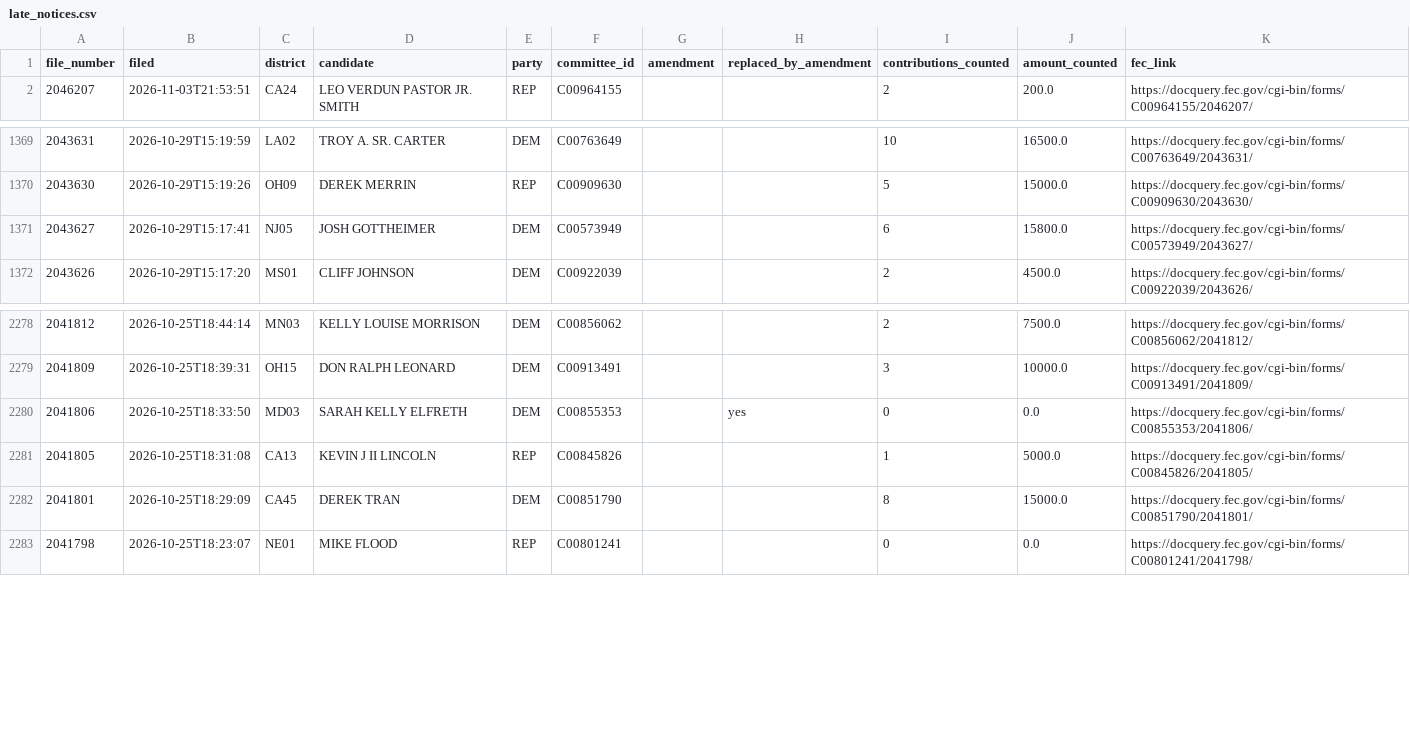
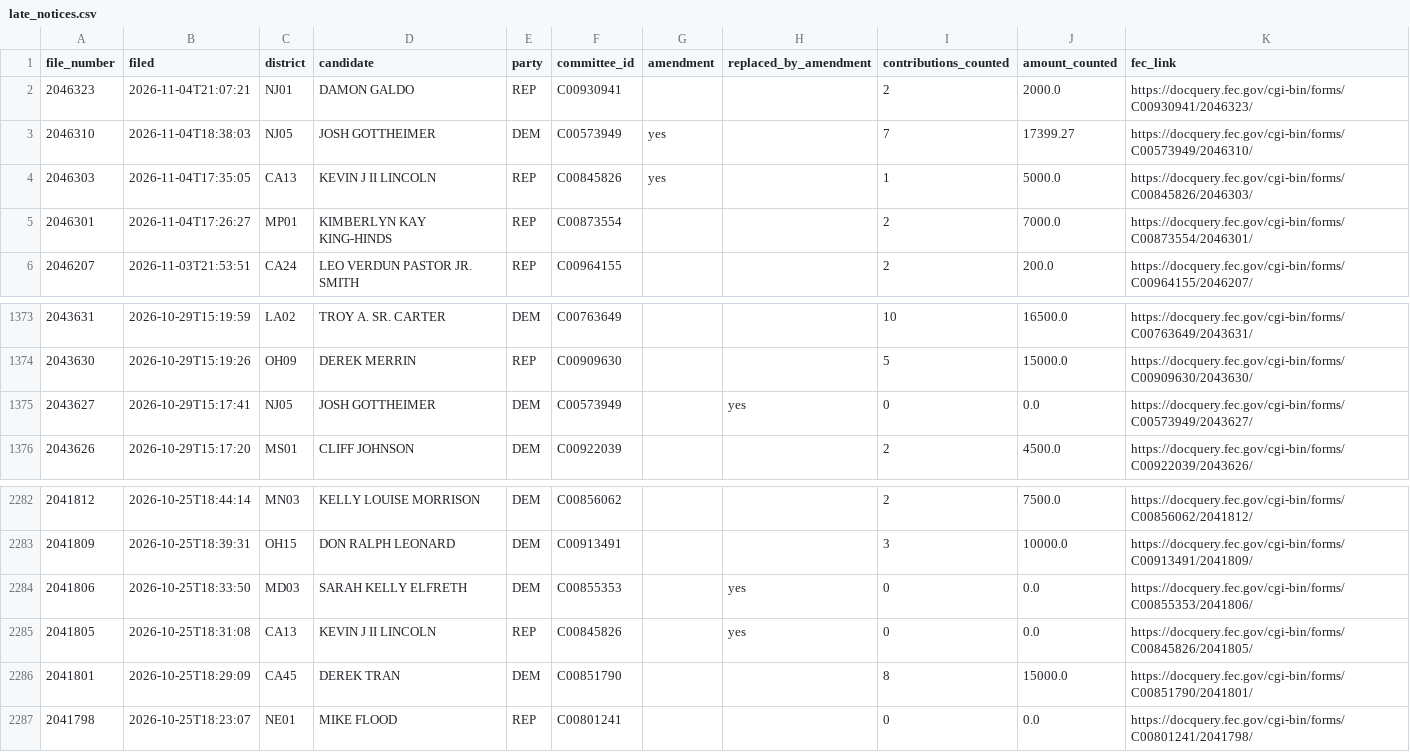
Before and after one commit to ntkutner/house-ie-tracker, a CSV file: docs/late_notices.csv, drawn as a sheet; only a part is shown, gaps mark what is left out.

Commit message:
IE data update 2026-11-05 02:35 UTC

```diff
--- a/docs/late_notices.csv
+++ b/docs/late_notices.csv
@@ -1,2 +1,6 @@
 file_number,filed,district,candidate,party,committee_id,amendment,replaced_by_amendment,contributions_counted,amount_counted,fec_link
+2046323,2026-11-04T21:07:21,NJ01,DAMON GALDO,REP,C00930941,,,2,2000.0,https://docquery.fec.gov/cgi-bin/forms/C00930941/2046323/
+2046310,2026-11-04T18:38:03,NJ05,JOSH GOTTHEIMER,DEM,C00573949,yes,,7,17399.27,https://docquery.fec.gov/cgi-bin/forms/C00573949/2046310/
+2046303,2026-11-04T17:35:05,CA13,KEVIN J II LINCOLN,REP,C00845826,yes,,1,5000.0,https://docquery.fec.gov/cgi-bin/forms/C00845826/2046303/
+2046301,2026-11-04T17:26:27,MP01,KIMBERLYN KAY KING-HINDS,REP,C00873554,,,2,7000.0,https://docquery.fec.gov/cgi-bin/forms/C00873554/2046301/
 2046207,2026-11-03T21:53:51,CA24,LEO VERDUN PASTOR JR. SMITH,REP,C00964155,,,2,200.0,https://docquery.fec.gov/cgi-bin/forms/C00964155/2046207/
@@ -1370,3 +1374,3 @@ file_number,filed,district,candidate,party,committee_id,amendment,replaced_by_am
 2043630,2026-10-29T15:19:26,OH09,DEREK MERRIN,REP,C00909630,,,5,15000.0,https://docquery.fec.gov/cgi-bin/forms/C00909630/2043630/
-2043627,2026-10-29T15:17:41,NJ05,JOSH GOTTHEIMER,DEM,C00573949,,,6,15800.0,https://docquery.fec.gov/cgi-bin/forms/C00573949/2043627/
+2043627,2026-10-29T15:17:41,NJ05,JOSH GOTTHEIMER,DEM,C00573949,,yes,0,0.0,https://docquery.fec.gov/cgi-bin/forms/C00573949/2043627/
 2043626,2026-10-29T15:17:20,MS01,CLIFF JOHNSON,DEM,C00922039,,,2,4500.0,https://docquery.fec.gov/cgi-bin/forms/C00922039/2043626/
@@ -2280,3 +2284,3 @@ file_number,filed,district,candidate,party,committee_id,amendment,replaced_by_am
 2041806,2026-10-25T18:33:50,MD03,SARAH KELLY ELFRETH,DEM,C00855353,,yes,0,0.0,https://docquery.fec.gov/cgi-bin/forms/C00855353/2041806/
-2041805,2026-10-25T18:31:08,CA13,KEVIN J II LINCOLN,REP,C00845826,,,1,5000.0,https://docquery.fec.gov/cgi-bin/forms/C00845826/2041805/
+2041805,2026-10-25T18:31:08,CA13,KEVIN J II LINCOLN,REP,C00845826,,yes,0,0.0,https://docquery.fec.gov/cgi-bin/forms/C00845826/2041805/
 2041801,2026-10-25T18:29:09,CA45,DEREK TRAN,DEM,C00851790,,,8,15000.0,https://docquery.fec.gov/cgi-bin/forms/C00851790/2041801/
```
Also changed, not shown: docs/races.csv, 17 other files.
